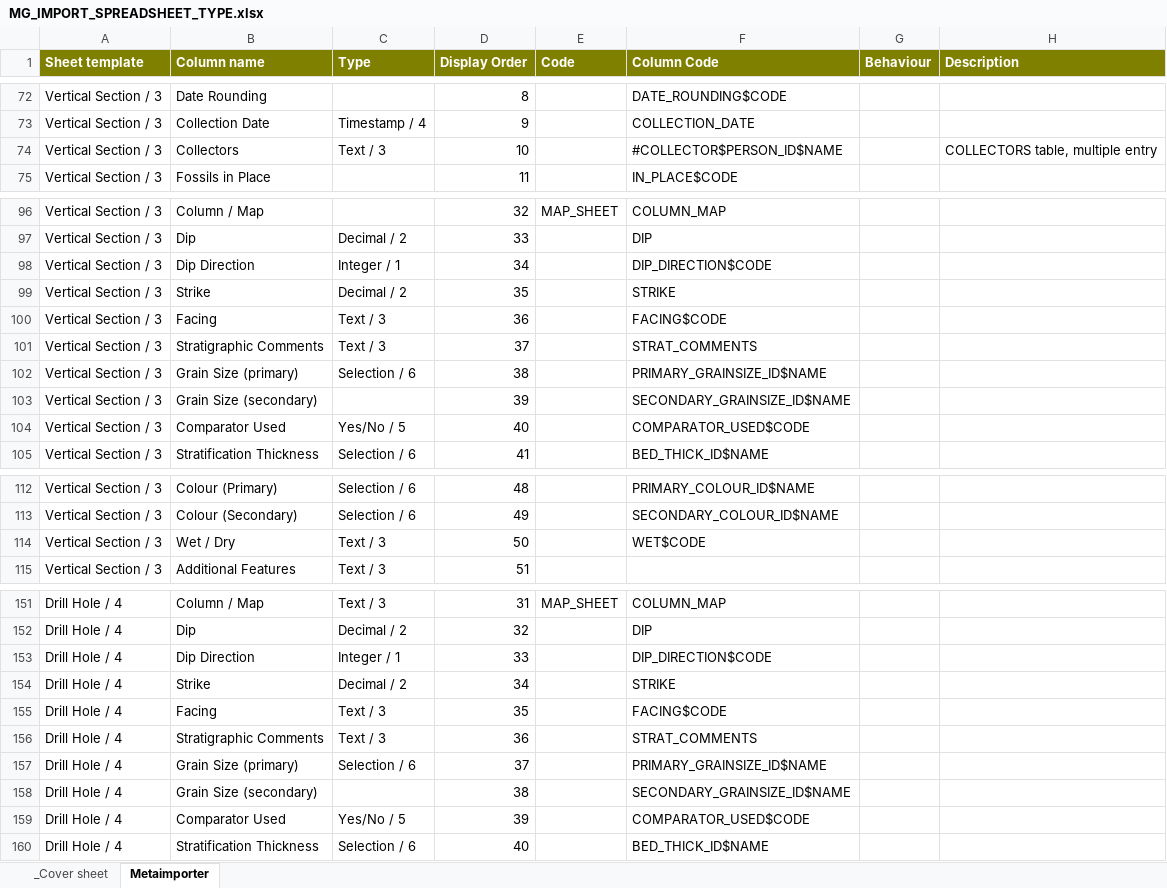
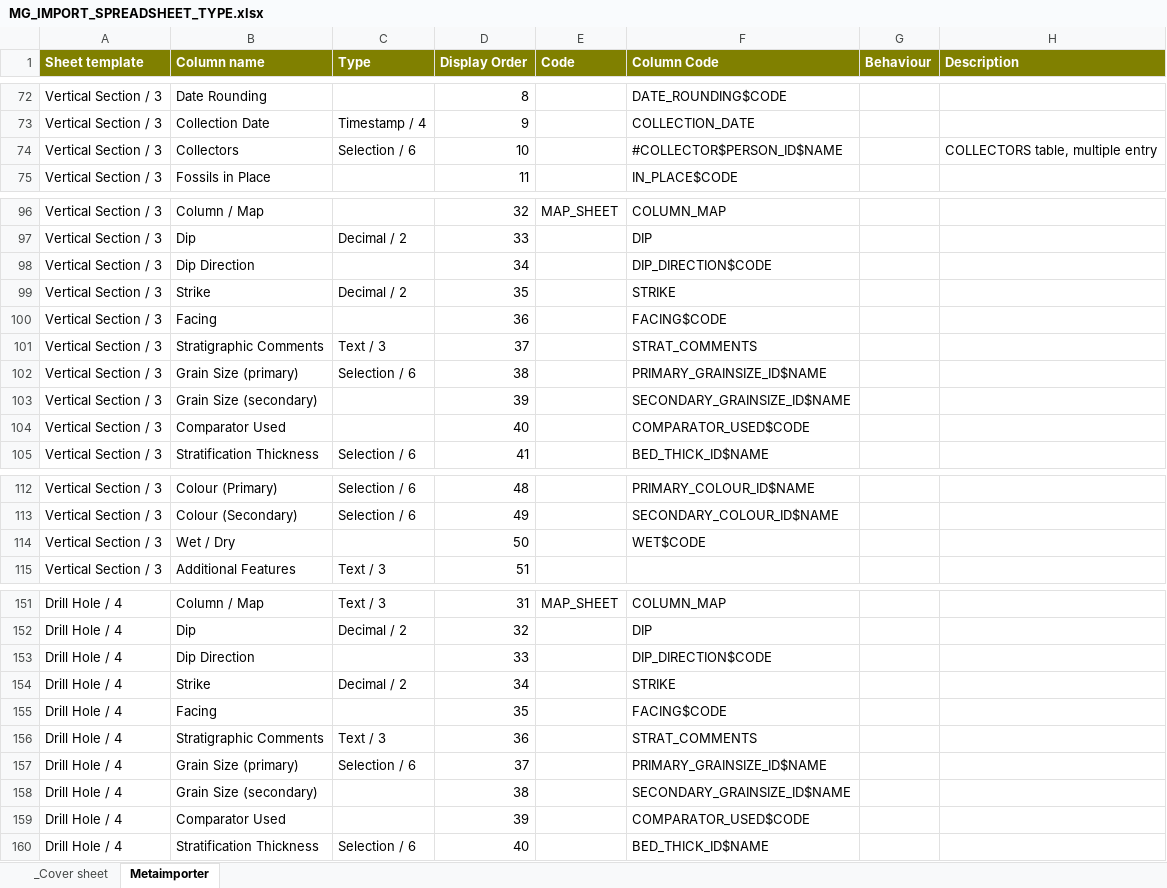
Before and after one commit to taurus2819/FRED, an Excel workbook: doc/importer/MG_IMPORT_SPREADSHEET_TYPE.xlsx, sheet Metaimporter, drawn as a sheet; only a part is shown, gaps mark what is left out; values as stored, in another font and other column widths than the file's, no borders; the diff covers the shown part only; the diff names each change by its address in the sheet, - before the commit and + after, or states it on an @@ line.

Commit message:
Make some columns work because they weren't SELECTIONs.
git-svn-id: file:///repo/applications/FRED/branches/mikevdg_importer@44742 976ac4c7-77c1-46cc-9d05-16a3bd20634c

```diff
--- a/doc/importer/MG_IMPORT_SPREADSHEET_TYPE.xlsx (sheet Metaimporter)
+++ b/doc/importer/MG_IMPORT_SPREADSHEET_TYPE.xlsx (sheet Metaimporter)
-C74 (Type): Text / 3
+C74 (Type): Selection / 6
-C98 (Type): Integer / 1
+C98 (Type): (empty)
-C100 (Type): Text / 3
+C100 (Type): (empty)
-C104 (Type): Yes/No / 5
+C104 (Type): (empty)
-C114 (Type): Text / 3
+C114 (Type): (empty)
-C153 (Type): Integer / 1
+C153 (Type): (empty)
-C155 (Type): Text / 3
+C155 (Type): (empty)
-C159 (Type): Yes/No / 5
+C159 (Type): (empty)
```
Also changed, not shown: 1 edited cell elsewhere in this sheet.
